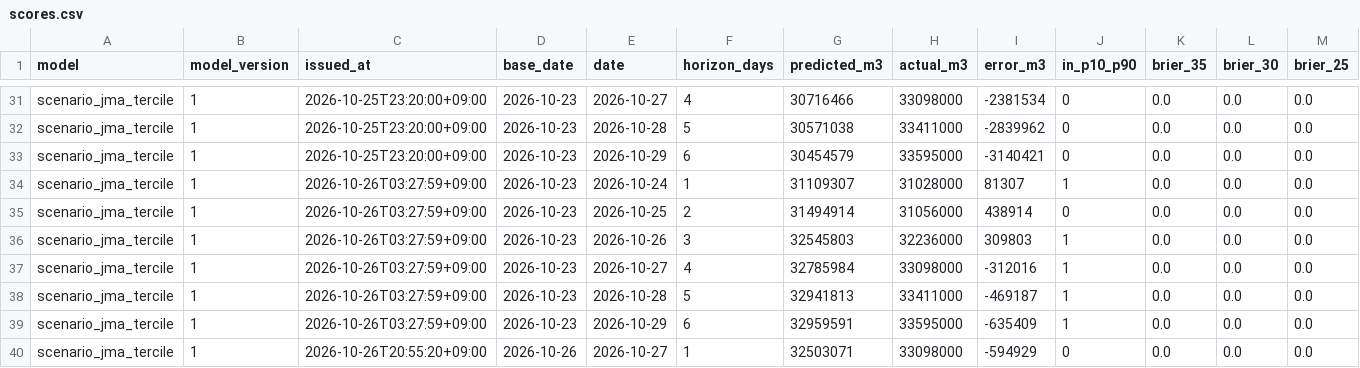
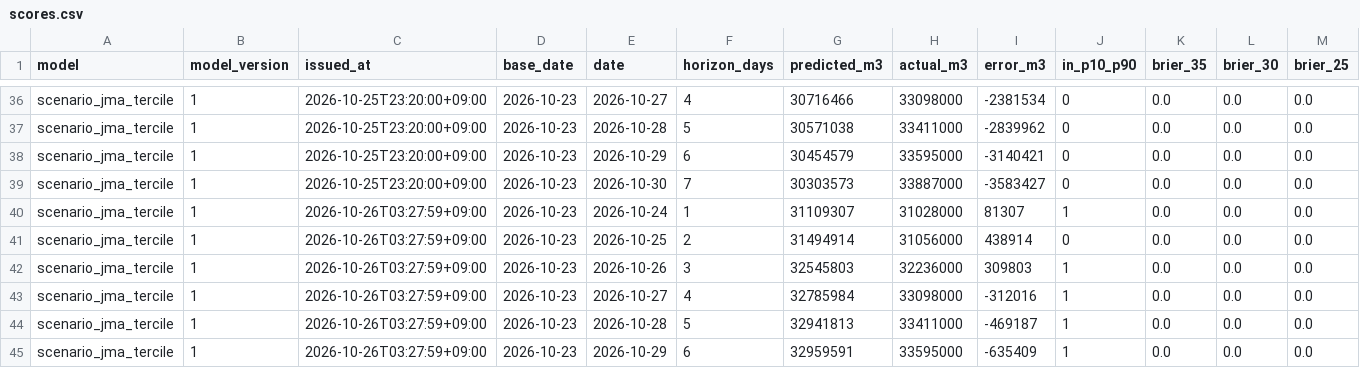
Before and after one commit to yohei-washizaki/fukuoka-dam-outlook, a CSV file: data/verification/scores.csv, drawn as a sheet; only a part is shown, gaps mark what is left out; the shorter side is filled out with more unchanged rows; rows hold the shown columns only; the diff covers the shown part only; the diff names each change by its address in the sheet, - before the commit and + after, or states it on an @@ line.

```diff
--- a/data/verification/scores.csv
+++ b/data/verification/scores.csv
+row 39: scenario_jma_tercile | 1 | 2026-10-25T23:20:00+09:00 | 2026-10-23 | 2026-10-30 | 7 | 30303573 | 33887000 | -3583427 | 0 | 0.0 | 0.0 | 0.0
```
Also changed, not shown: 8 added rows elsewhere in this file, data/normalized/dam_storage.csv, data/verification/summary.csv, 2 other files.
